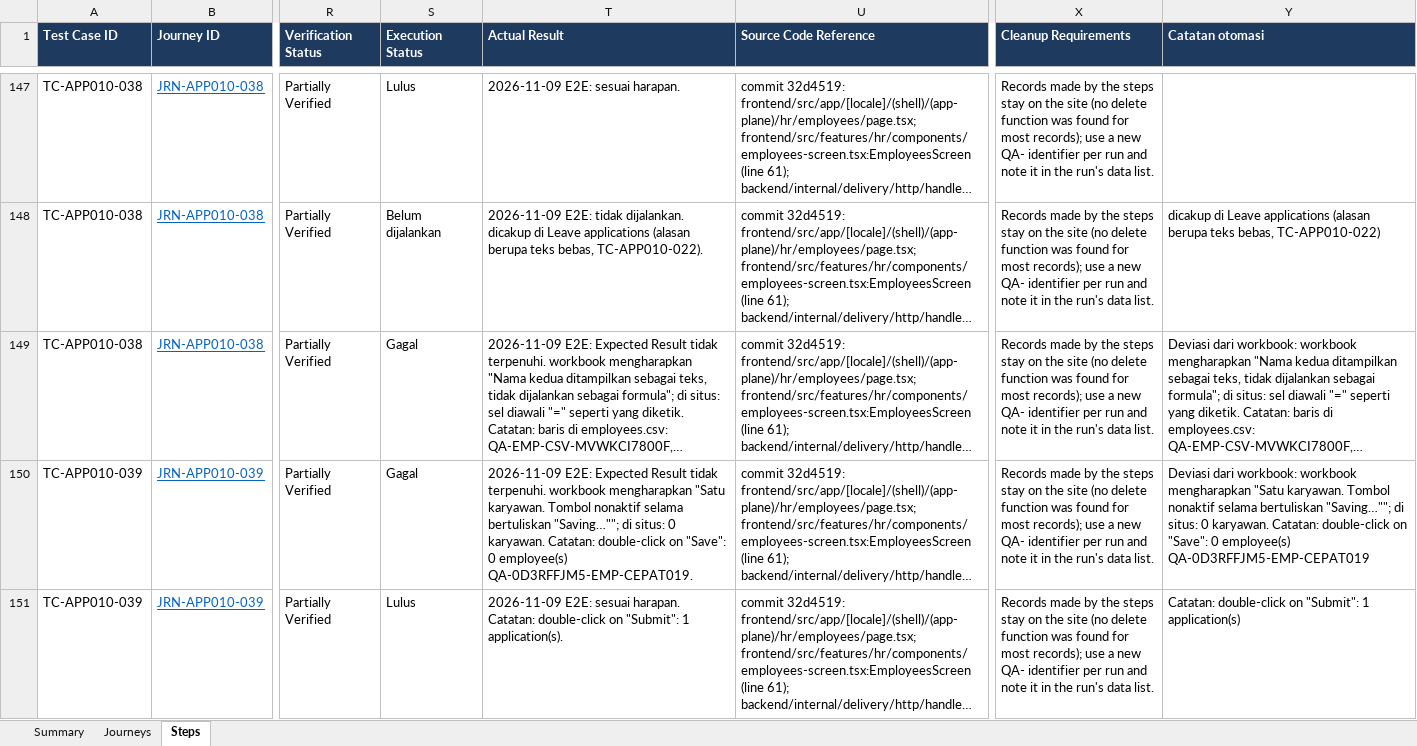
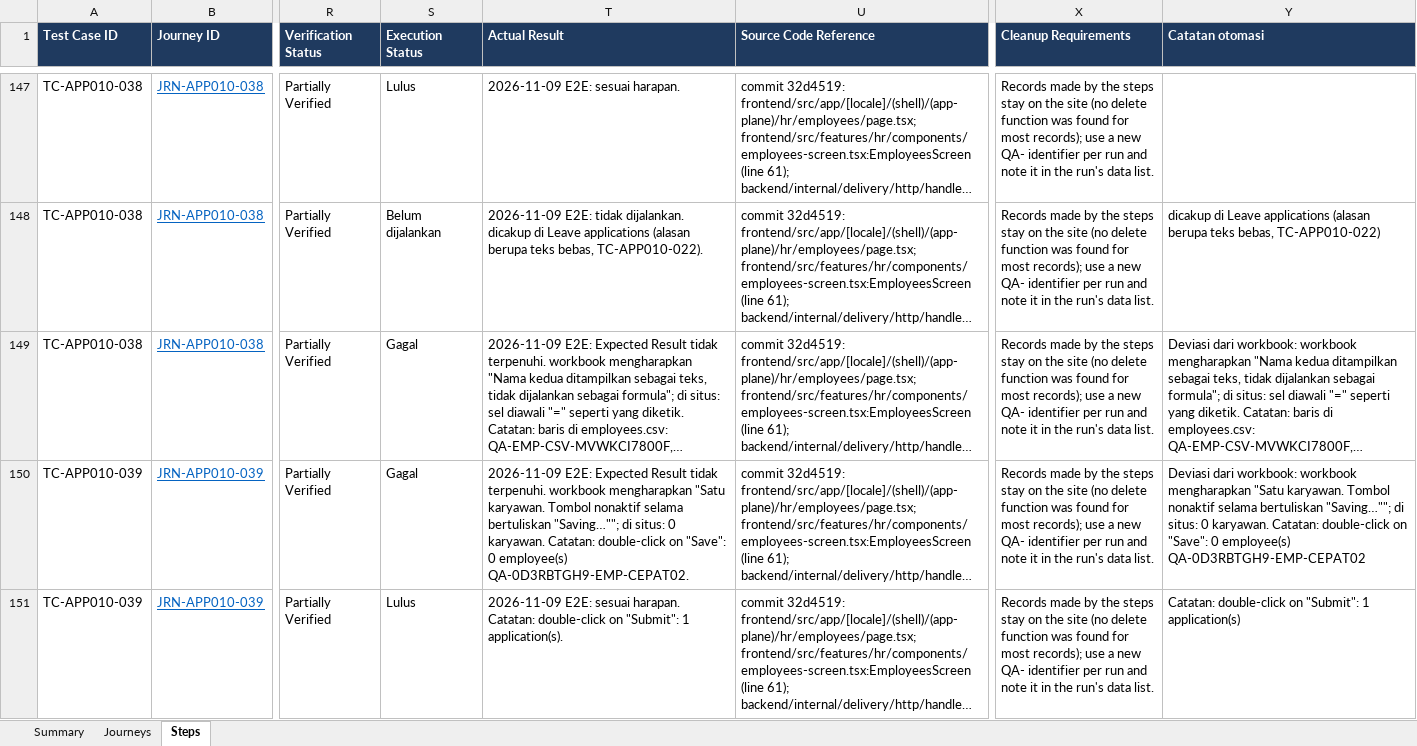
Before and after one commit to LIRE-Scripting/SIMRS-Automation, an Excel workbook: reports/e2e/10-hr.xlsx, sheet Steps, drawn as a sheet; only a part is shown, gaps mark what is left out; long unchanged cells end in …; values as stored, in another font and other column widths than the file's, no borders; conditional formats and table styles not drawn; the diff covers the shown part only; the diff names each change by its address in the sheet, - before the commit and + after, or states it on an @@ line.

```diff
--- a/reports/e2e/10-hr.xlsx (sheet Steps)
+++ b/reports/e2e/10-hr.xlsx (sheet Steps)
-T150 (Actual Result): …0 employee(s) QA-0D3RFFJM5-EMP-CEPAT019.
+T150 (Actual Result): …0 employee(s) QA-0D3RBTGH9-EMP-CEPAT02.
-Y150 (Catatan otomasi): …0 employee(s) QA-0D3RFFJM5-EMP-CEPAT019
+Y150 (Catatan otomasi): …0 employee(s) QA-0D3RBTGH9-EMP-CEPAT02
```
Also changed, not shown: 5 edited cells elsewhere in this sheet, sheet Summary, reports/e2e-chains/e2e-journeys.xlsx, reports/e2e/01-ambulatory-care.xlsx, 35 other files.
